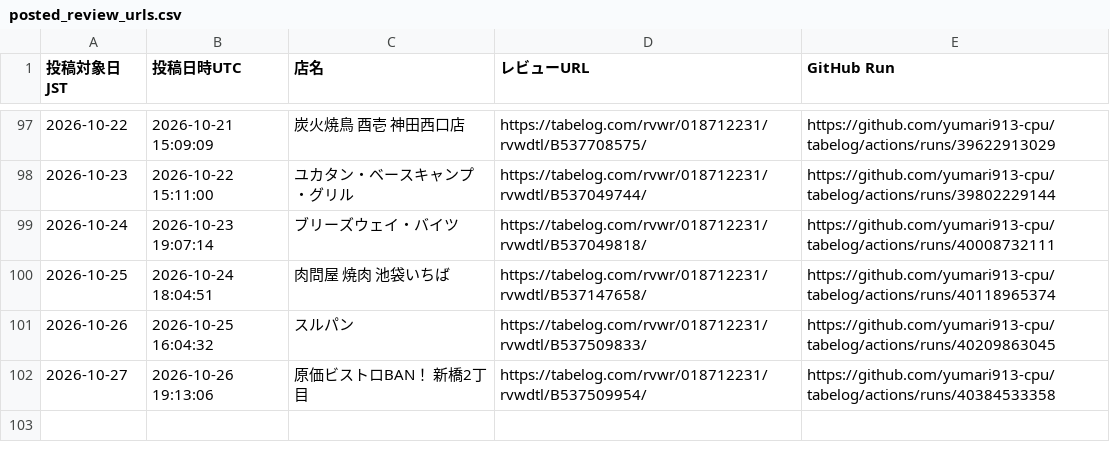
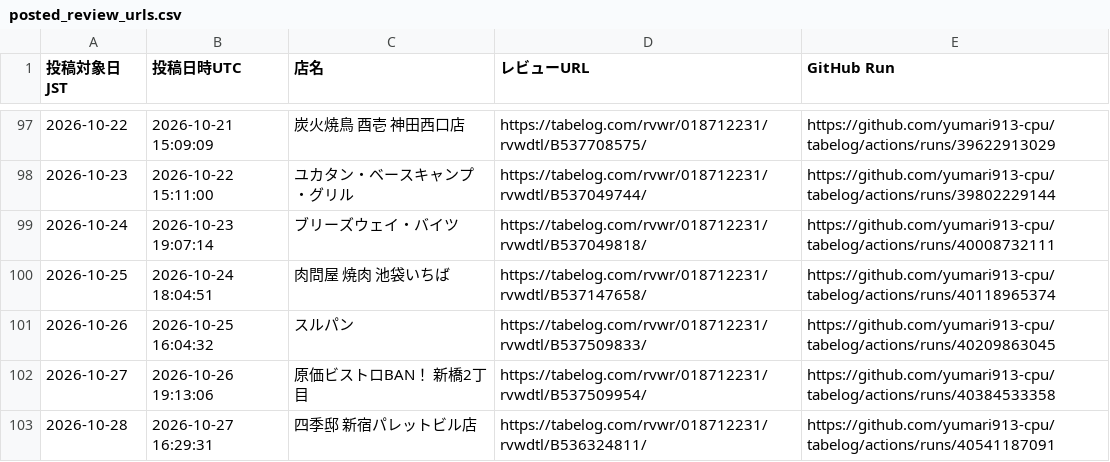
Before and after one commit to yumari913-cpu/tabelog, a CSV file: posted_review_urls.csv, drawn as a sheet; only a part is shown, gaps mark what is left out.

```diff
--- a/posted_review_urls.csv
+++ b/posted_review_urls.csv
@@ -102 +102,2 @@
 "2026-10-27","2026-10-26 19:13:06","原価ビストロBAN！ 新橋2丁目","https://tabelog.com/rvwr/018712231/rvwdtl/B537509954/","https://github.com/yumari913-cpu/tabelog/actions/runs/40384533358"
+"2026-10-28","2026-10-27 16:29:31","四季邸 新宿パレットビル店","https://tabelog.com/rvwr/018712231/rvwdtl/B536324811/","https://github.com/yumari913-cpu/tabelog/actions/runs/40541187091"
```
